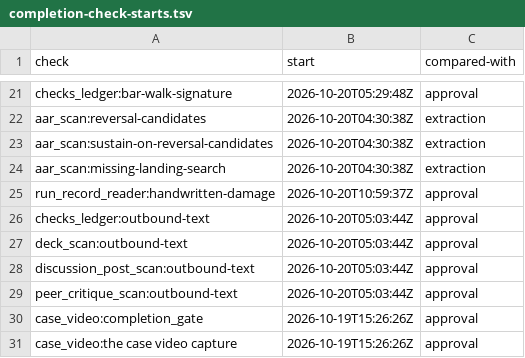
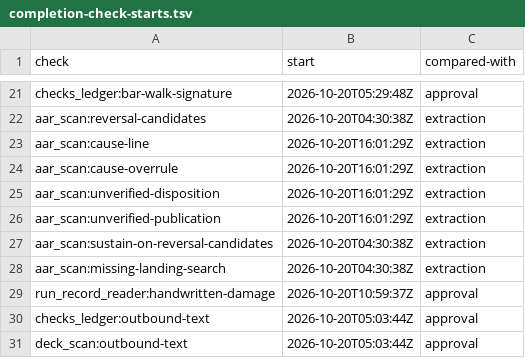
Before and after one commit to mshamblin5150-code/clinical-skills, a TSV file: reference/completion-check-starts.tsv, drawn as a sheet; only a part is shown, gaps mark what is left out; the shorter side is filled out with more unchanged rows.

Commit message:
Track unverified AAR causes and require warning-bearing ticket landings

```diff
--- a/reference/completion-check-starts.tsv
+++ b/reference/completion-check-starts.tsv
@@ -22,2 +22,6 @@ checks_ledger:bar-walk-signature	2026-10-20T05:29:48Z	approval
 aar_scan:reversal-candidates	2026-10-20T04:30:38Z	extraction
+aar_scan:cause-line	2026-10-20T16:01:29Z	extraction
+aar_scan:cause-overrule	2026-10-20T16:01:29Z	extraction
+aar_scan:unverified-disposition	2026-10-20T16:01:29Z	extraction
+aar_scan:unverified-publication	2026-10-20T16:01:29Z	extraction
 aar_scan:sustain-on-reversal-candidates	2026-10-20T04:30:38Z	extraction
```
Also changed, not shown: 6 other files.
